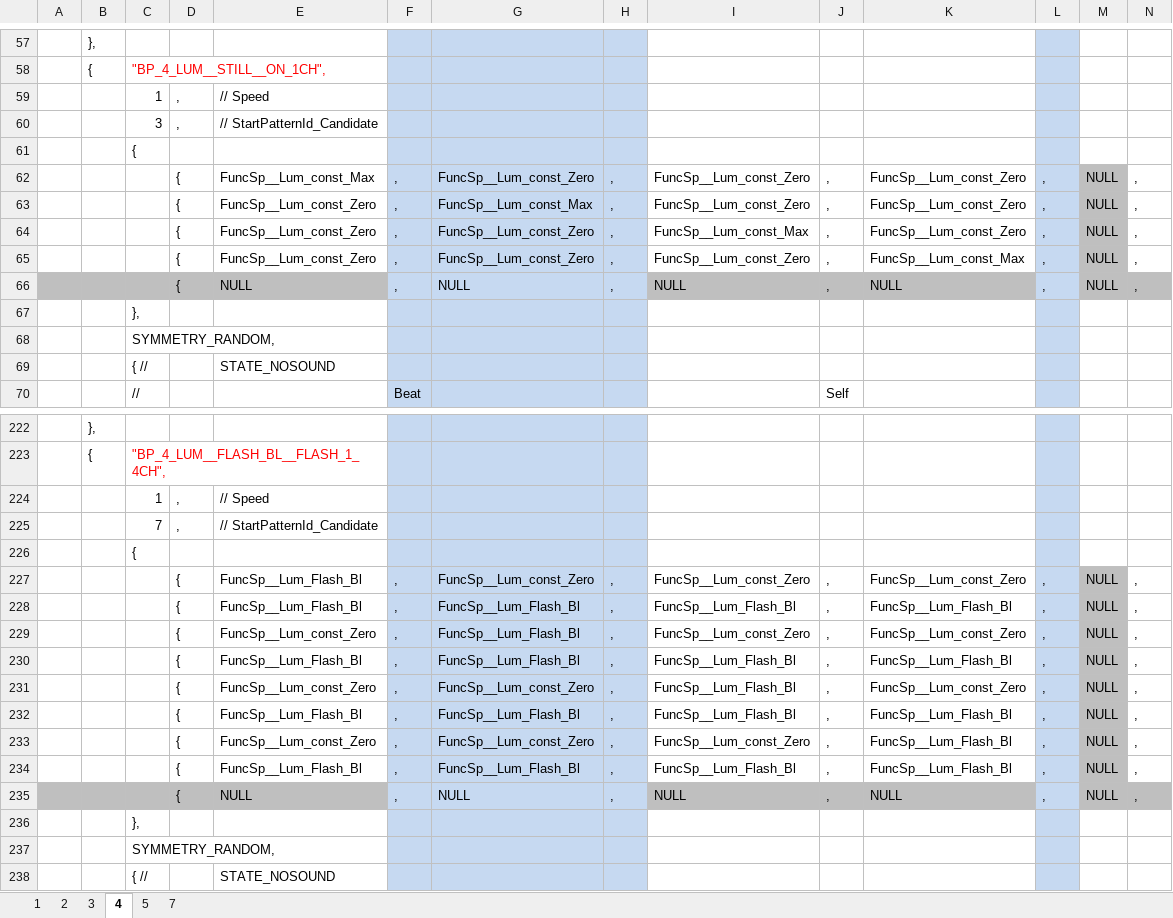
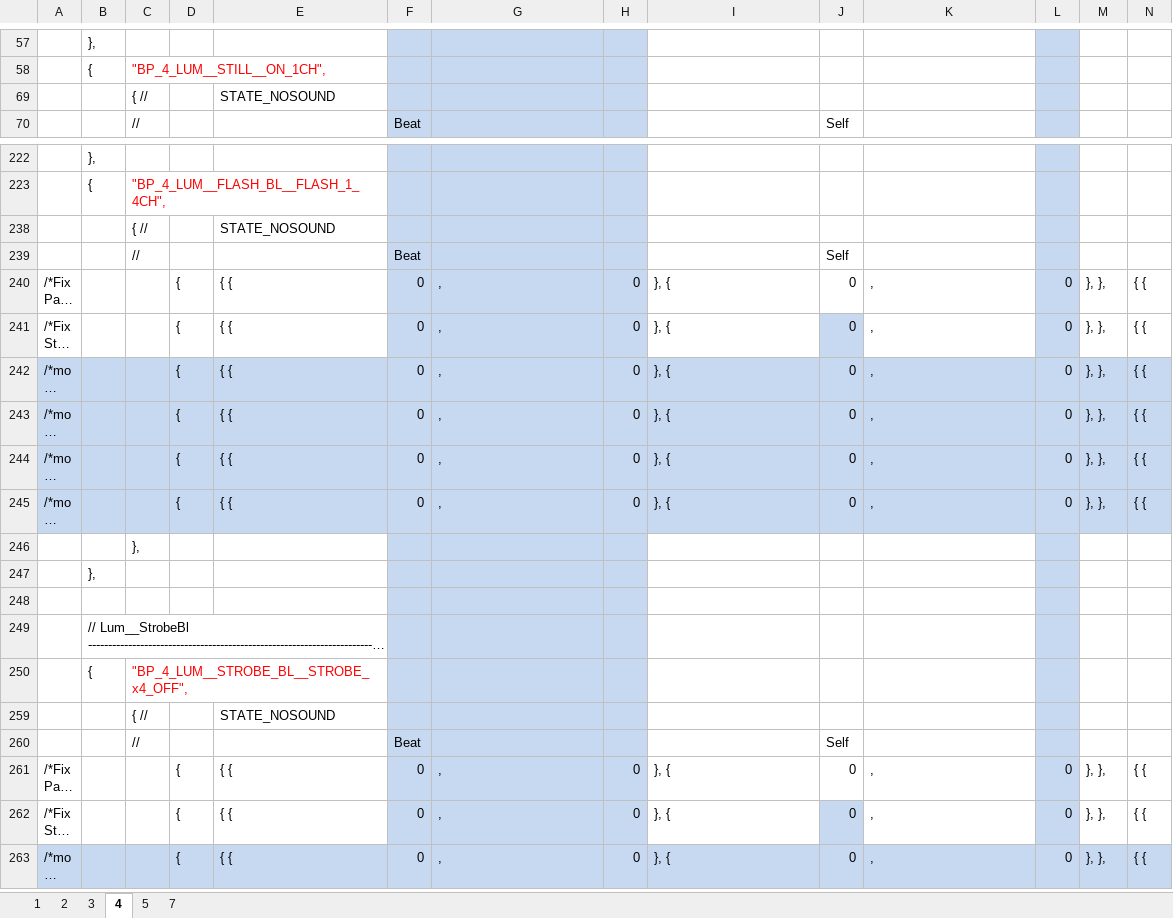
Before and after one commit to SJ-magic-work-Nakano-2017-1/work___N_AutoMagic_Director, an Excel workbook: AutoMagicCore/LIGHT/Light_BlockPattern.xlsx, sheet 4, drawn as a sheet; only a part is shown, gaps mark what is left out; the shorter side is filled out with more unchanged rows; long unchanged cells end in …; values as stored, in another font and other column widths than the file's, no borders; conditional formats not drawn; rows hold the shown columns only; the diff covers the shown part only; the diff names each change by its address in the sheet, - before the commit and + after, or states it on an @@ line.

```diff
--- a/AutoMagicCore/LIGHT/Light_BlockPattern.xlsx (sheet 4)
+++ b/AutoMagicCore/LIGHT/Light_BlockPattern.xlsx (sheet 4)
@@ row 59 hidden:  |  | 1 | , | // Speed @@
@@ row 60 hidden:  |  | 3 | , | // StartPatternId_Candidate @@
@@ row 61 hidden:  |  | { @@
@@ row 62 hidden:  |  |  | { | FuncSp__Lum_const_Max | , | FuncSp__Lum_const_Zero | , | FuncSp__Lum_const_Zero | , | FuncSp__Lum_const_Zero | , | NULL | , @@
@@ row 63 hidden:  |  |  | { | FuncSp__Lum_const_Zero | , | FuncSp__Lum_const_Max | , | FuncSp__Lum_const_Zero | , | FuncSp__Lum_const_Zero | , | NULL | , @@
@@ row 64 hidden:  |  |  | { | FuncSp__Lum_const_Zero | , | FuncSp__Lum_const_Zero | , | FuncSp__Lum_const_Max | , | FuncSp__Lum_const_Zero | , | NULL | , @@
@@ row 65 hidden:  |  |  | { | FuncSp__Lum_const_Zero | , | FuncSp__Lum_const_Zero | , | FuncSp__Lum_const_Zero | , | FuncSp__Lum_const_Max | , | NULL | , @@
@@ row 66 hidden:  |  |  | { | NULL | , | NULL | , | NULL | , | NULL | , | NULL | , @@
@@ row 67 hidden:  |  | }, @@
@@ row 68 hidden:  |  | SYMMETRY_RANDOM, @@
@@ row 224 hidden:  |  | 1 | , | // Speed @@
@@ row 225 hidden:  |  | 7 | , | // StartPatternId_Candidate @@
@@ row 226 hidden:  |  | { @@
@@ row 227 hidden:  |  |  | { | FuncSp__Lum_Flash_Bl | , | FuncSp__Lum_const_Zero | , | FuncSp__Lum_const_Zero | , | FuncSp__Lum_const_Zero | , | NULL | , @@
@@ row 228 hidden:  |  |  | { | FuncSp__Lum_Flash_Bl | , | FuncSp__Lum_Flash_Bl | , | FuncSp__Lum_Flash_Bl | , | FuncSp__Lum_Flash_Bl | , | NULL | , @@
@@ row 229 hidden:  |  |  | { | FuncSp__Lum_const_Zero | , | FuncSp__Lum_Flash_Bl | , | FuncSp__Lum_const_Zero | , | FuncSp__Lum_const_Zero | , | NULL | , @@
@@ row 230 hidden:  |  |  | { | FuncSp__Lum_Flash_Bl | , | FuncSp__Lum_Flash_Bl | , | FuncSp__Lum_Flash_Bl | , | FuncSp__Lum_Flash_Bl | , | NULL | , @@
@@ row 231 hidden:  |  |  | { | FuncSp__Lum_const_Zero | , | FuncSp__Lum_const_Zero | , | FuncSp__Lum_Flash_Bl | , | FuncSp__Lum_const_Zero | , | NULL | , @@
@@ row 232 hidden:  |  |  | { | FuncSp__Lum_Flash_Bl | , | FuncSp__Lum_Flash_Bl | , | FuncSp__Lum_Flash_Bl | , | FuncSp__Lum_Flash_Bl | , | NULL | , @@
@@ row 233 hidden:  |  |  | { | FuncSp__Lum_const_Zero | , | FuncSp__Lum_const_Zero | , | FuncSp__Lum_const_Zero | , | FuncSp__Lum_Flash_Bl | , | NULL | , @@
@@ row 234 hidden:  |  |  | { | FuncSp__Lum_Flash_Bl | , | FuncSp__Lum_Flash_Bl | , | FuncSp__Lum_Flash_Bl | , | FuncSp__Lum_Flash_Bl | , | NULL | , @@
@@ row 235 hidden:  |  |  | { | NULL | , | NULL | , | NULL | , | NULL | , | NULL | , @@
@@ row 236 hidden:  |  | }, @@
@@ row 237 hidden:  |  | SYMMETRY_RANDOM, @@
```
Also changed, not shown: 189 hidden or unhidden rows, 5 edited cells and cell formats elsewhere in this sheet, sheet 2, sheet 7, sheet 3, sheet 5, sheet 1, hidden cells, AutoMagicCore/LIGHT/Light_BlockGroup.xlsx, AutoMagicCore/LIGHT/Light_PhysicalLeds.xlsx, 10 other files.
